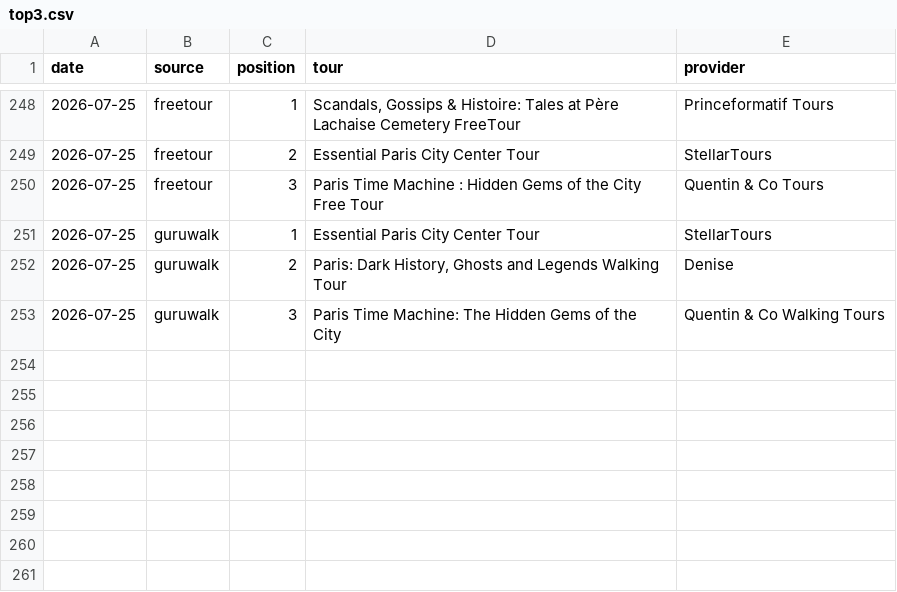
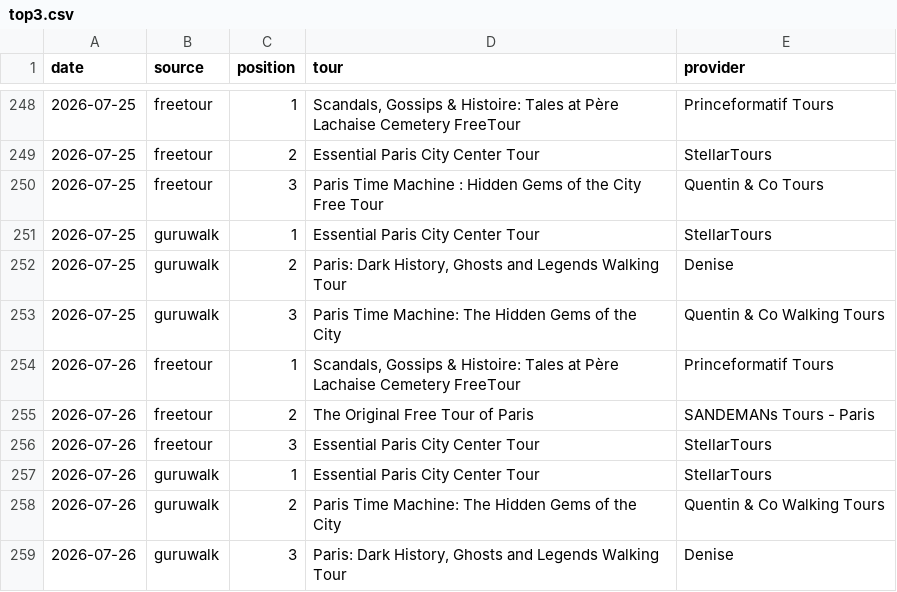
Before and after one commit to LR033/freetour-tracker, a CSV file: top3.csv, drawn as a sheet; only a part is shown, gaps mark what is left out; the diff names each change by its address in the sheet, - before the commit and + after, or states it on an @@ line.

```diff
--- a/top3.csv
+++ b/top3.csv
+row 254: 2026-07-26 | freetour | 1 | Scandals, Gossips & Histoire: Tales at Père Lachaise Cemetery FreeTour | Princeformatif Tours
+row 255: 2026-07-26 | freetour | 2 | The Original Free Tour of Paris | SANDEMANs Tours - Paris
+row 256: 2026-07-26 | freetour | 3 | Essential Paris City Center Tour | StellarTours
+row 257: 2026-07-26 | guruwalk | 1 | Essential Paris City Center Tour | StellarTours
+row 258: 2026-07-26 | guruwalk | 2 | Paris Time Machine: The Hidden Gems of the City | Quentin & Co Walking Tours
+row 259: 2026-07-26 | guruwalk | 3 | Paris: Dark History, Ghosts and Legends Walking Tour | Denise
```
Also changed, not shown: rankings.csv.
